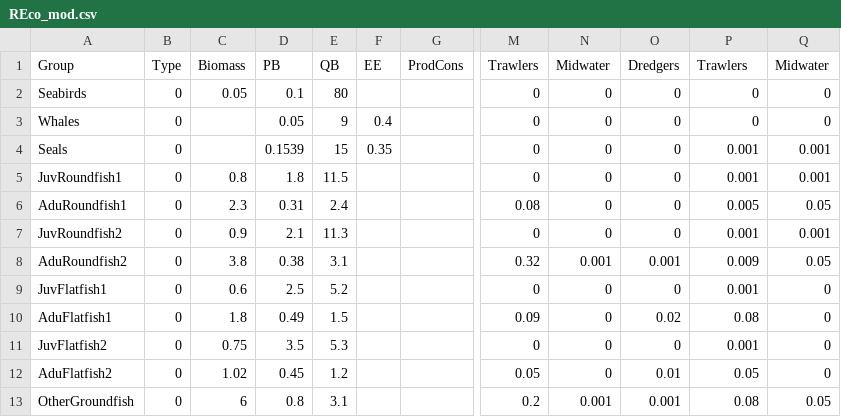
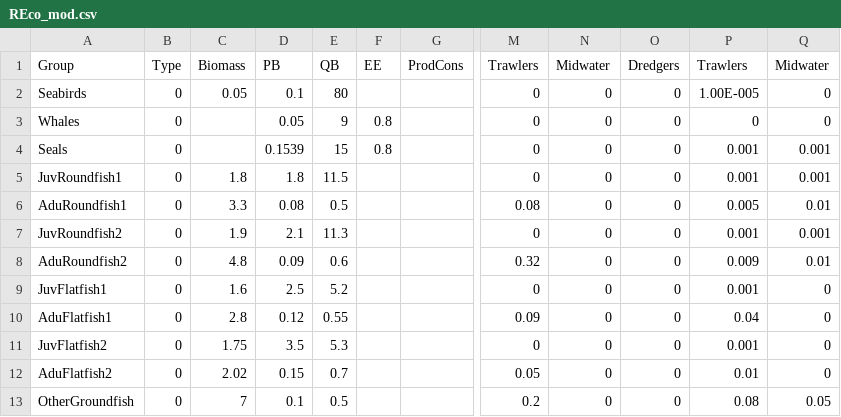
Before and after one commit to NOAA-EDAB/Rpath, a CSV file: data/REco_mod.csv, drawn as a sheet; only a part is shown, gaps mark what is left out; the diff covers the shown part only; the diff names each change by its address in the sheet, - before the commit and + after, or states it on an @@ line.

```diff
--- a/data/REco_mod.csv
+++ b/data/REco_mod.csv
-P2 (Trawlers): 0
+P2 (Trawlers): 1.00E-005
-F3 (EE): 0.4
+F3 (EE): 0.8
-F4 (EE): 0.35
+F4 (EE): 0.8
-C5 (Biomass): 0.8
+C5 (Biomass): 1.8
-C6 (Biomass): 2.3
+C6 (Biomass): 3.3
-D6 (PB): 0.31
+D6 (PB): 0.08
-E6 (QB): 2.4
+E6 (QB): 0.5
-Q6 (Midwater): 0.05
+Q6 (Midwater): 0.01
-C7 (Biomass): 0.9
+C7 (Biomass): 1.9
-C8 (Biomass): 3.8
+C8 (Biomass): 4.8
-D8 (PB): 0.38
+D8 (PB): 0.09
-E8 (QB): 3.1
+E8 (QB): 0.6
-N8 (Midwater): 0.001
+N8 (Midwater): 0
-O8 (Dredgers): 0.001
+O8 (Dredgers): 0
-Q8 (Midwater): 0.05
+Q8 (Midwater): 0.01
-C9 (Biomass): 0.6
+C9 (Biomass): 1.6
-C10 (Biomass): 1.8
+C10 (Biomass): 2.8
-D10 (PB): 0.49
+D10 (PB): 0.12
-E10 (QB): 1.5
+E10 (QB): 0.55
-O10 (Dredgers): 0.02
+O10 (Dredgers): 0
-P10 (Trawlers): 0.08
+P10 (Trawlers): 0.04
-C11 (Biomass): 0.75
+C11 (Biomass): 1.75
-C12 (Biomass): 1.02
+C12 (Biomass): 2.02
-D12 (PB): 0.45
+D12 (PB): 0.15
-E12 (QB): 1.2
+E12 (QB): 0.7
-O12 (Dredgers): 0.01
+O12 (Dredgers): 0
-P12 (Trawlers): 0.05
+P12 (Trawlers): 0.01
-C13 (Biomass): 6
+C13 (Biomass): 7
-D13 (PB): 0.8
+D13 (PB): 0.1
-E13 (QB): 3.1
+E13 (QB): 0.5
-N13 (Midwater): 0.001
+N13 (Midwater): 0
-O13 (Dredgers): 0.001
+O13 (Dredgers): 0
```
Also changed, not shown: 29 edited cells elsewhere in this file, data/REco_diet.csv, 2 other files.
